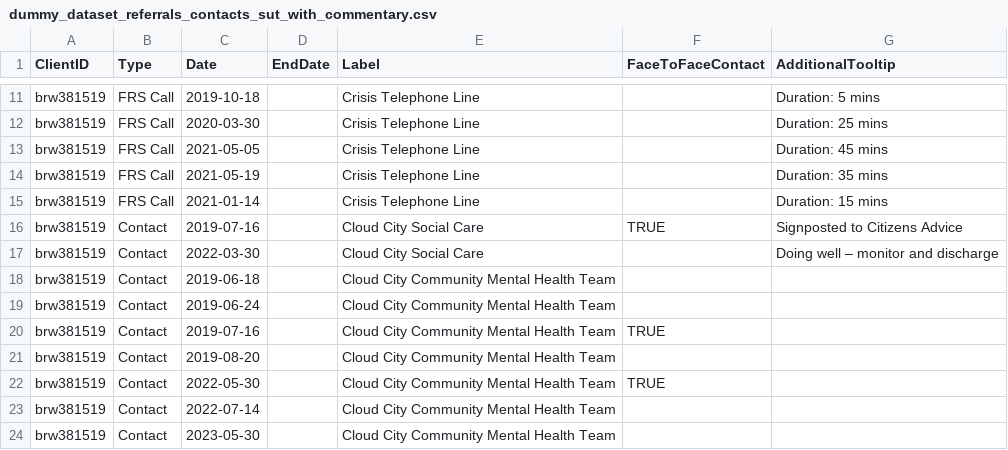
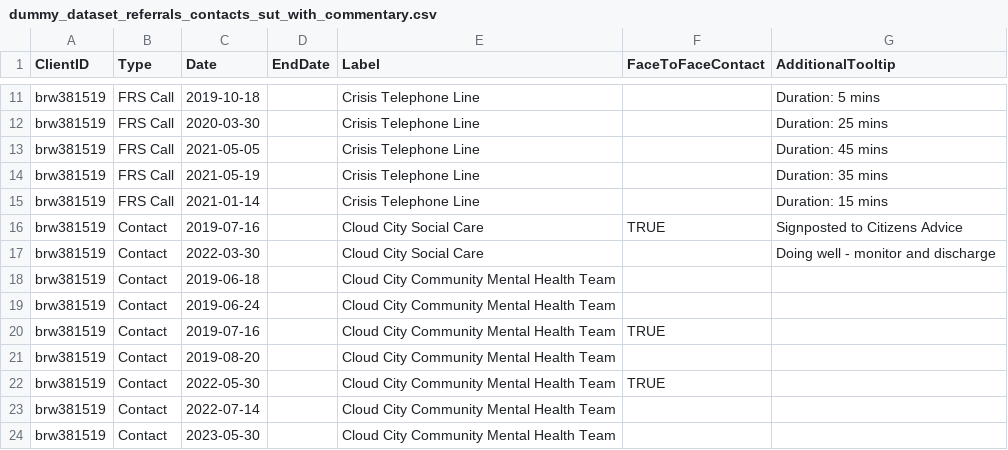
Before and after one commit to Bergam0t/community_service_timelines, a CSV file: sample_datasets/dummy_dataset_referrals_contacts_sut_with_commentary.csv, drawn as a sheet; only a part is shown, gaps mark what is left out; the diff names each change by its address in the sheet, - before the commit and + after, or states it on an @@ line.

Commit message:
Added commentary on hover to individual contacts within referrals

```diff
--- a/sample_datasets/dummy_dataset_referrals_contacts_sut_with_commentary.csv
+++ b/sample_datasets/dummy_dataset_referrals_contacts_sut_with_commentary.csv
-G17 (AdditionalTooltip): Doing well – monitor and discharge
+G17 (AdditionalTooltip): Doing well - monitor and discharge
```
Also changed, not shown: 3 other files.
